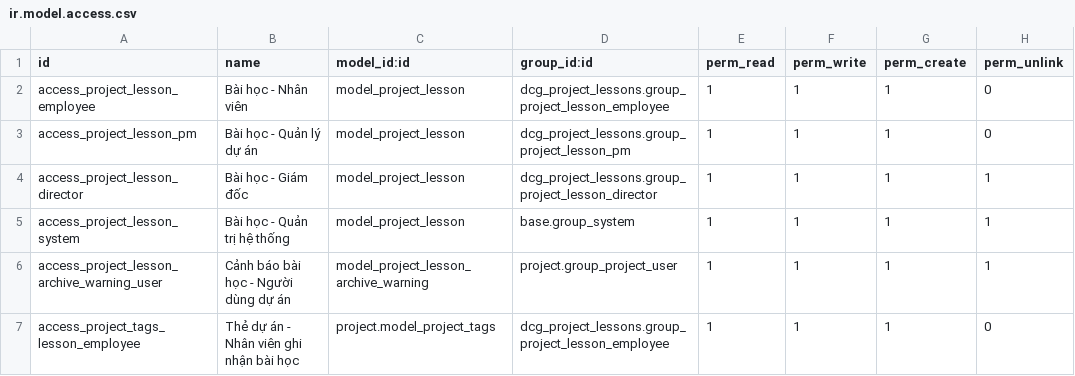
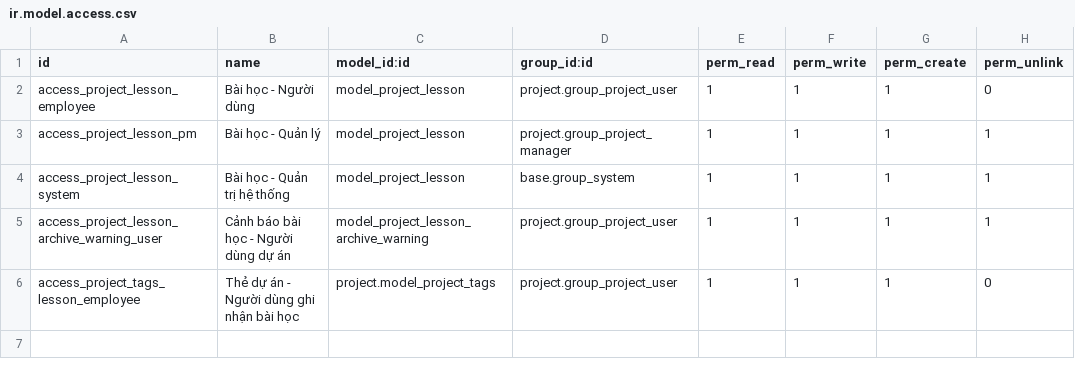
Before and after one commit to vuthienphu/doimoi, a CSV file: dcg_project_lessons/security/ir.model.access.csv, drawn as a sheet.

```diff
--- a/dcg_project_lessons/security/ir.model.access.csv
+++ b/dcg_project_lessons/security/ir.model.access.csv
@@ -1,7 +1,6 @@
 id,name,model_id:id,group_id:id,perm_read,perm_write,perm_create,perm_unlink
-access_project_lesson_employee,Bài học - Nhân viên,model_project_lesson,dcg_project_lessons.group_project_lesson_employee,1,1,1,0
-access_project_lesson_pm,Bài học - Quản lý dự án,model_project_lesson,dcg_project_lessons.group_project_lesson_pm,1,1,1,0
-access_project_lesson_director,Bài học - Giám đốc,model_project_lesson,dcg_project_lessons.group_project_lesson_director,1,1,1,1
+access_project_lesson_employee,Bài học - Người dùng,model_project_lesson,project.group_project_user,1,1,1,0
+access_project_lesson_pm,Bài học - Quản lý,model_project_lesson,project.group_project_manager,1,1,1,1
 access_project_lesson_system,Bài học - Quản trị hệ thống,model_project_lesson,base.group_system,1,1,1,1
 access_project_lesson_archive_warning_user,Cảnh báo bài học - Người dùng dự án,model_project_lesson_archive_warning,project.group_project_user,1,1,1,1
-access_project_tags_lesson_employee,Thẻ dự án - Nhân viên ghi nhận bài học,project.model_project_tags,dcg_project_lessons.group_project_lesson_employee,1,1,1,0
+access_project_tags_lesson_employee,Thẻ dự án - Người dùng ghi nhận bài học,project.model_project_tags,project.group_project_user,1,1,1,0
```
Also changed, not shown: dcg_crm_payment/security/ir.model.access.csv, 43 other files.
